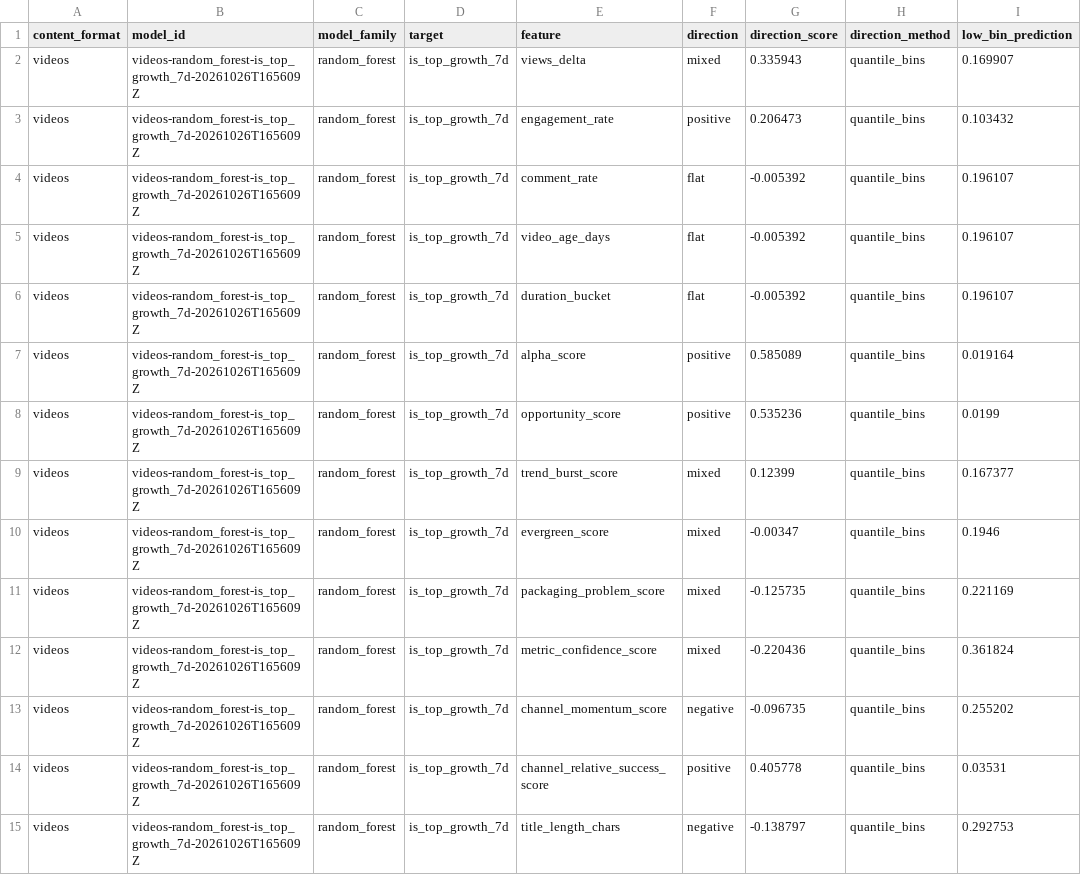
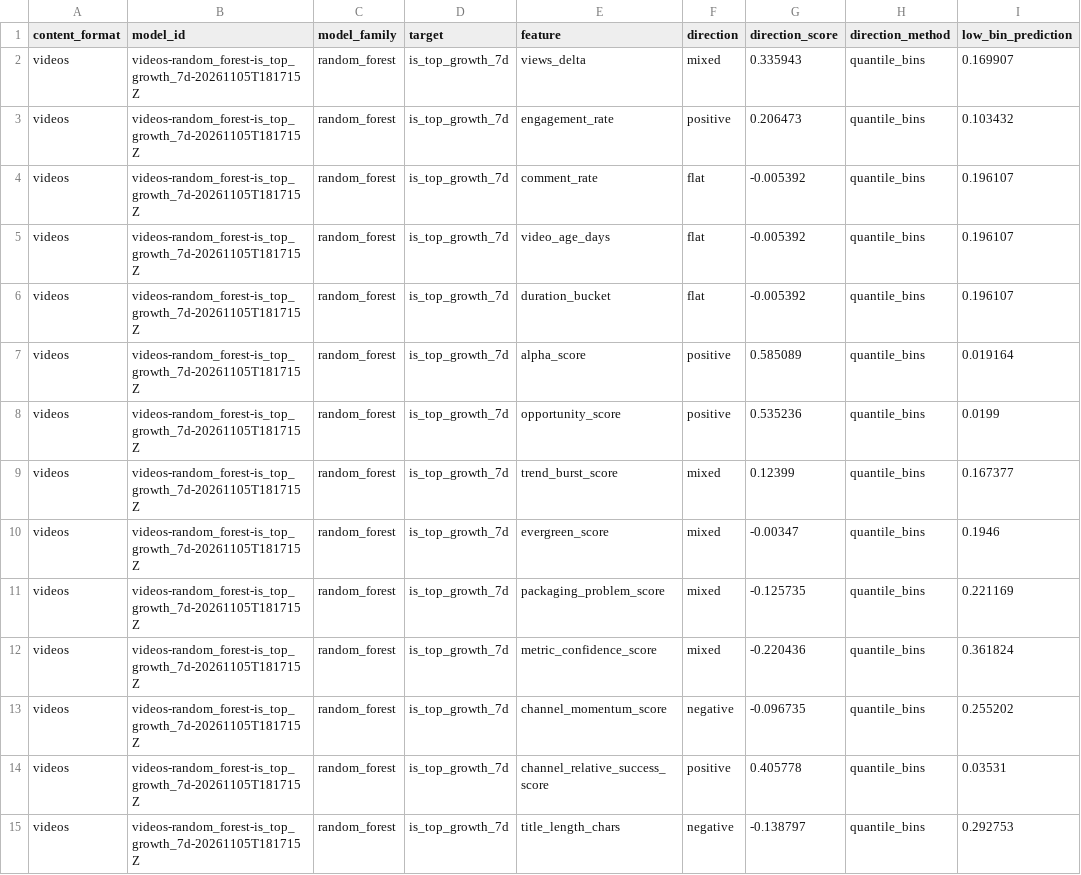
Before and after one commit to jcval94/ytb_history, a CSV file: data/model_reports/formats/videos/latest_feature_direction.csv, drawn as a sheet; only a part is shown; the diff covers the shown part only; the diff names each change by its address in the sheet, - before the commit and + after, or states it on an @@ line.

```diff
--- a/data/model_reports/formats/videos/latest_feature_direction.csv
+++ b/data/model_reports/formats/videos/latest_feature_direction.csv
-B2:B15 (model_id): videos-random_forest-is_top_growth_7d-20261026T165609Z
+B2:B15 (model_id): videos-random_forest-is_top_growth_7d-20261105T181715Z
```
Also changed, not shown: 62 edited cells elsewhere in this file, data/model_reports/formats/shorts/latest_feature_direction.csv, data/model_reports/formats/shorts/latest_feature_importance.csv, 25 other files.
